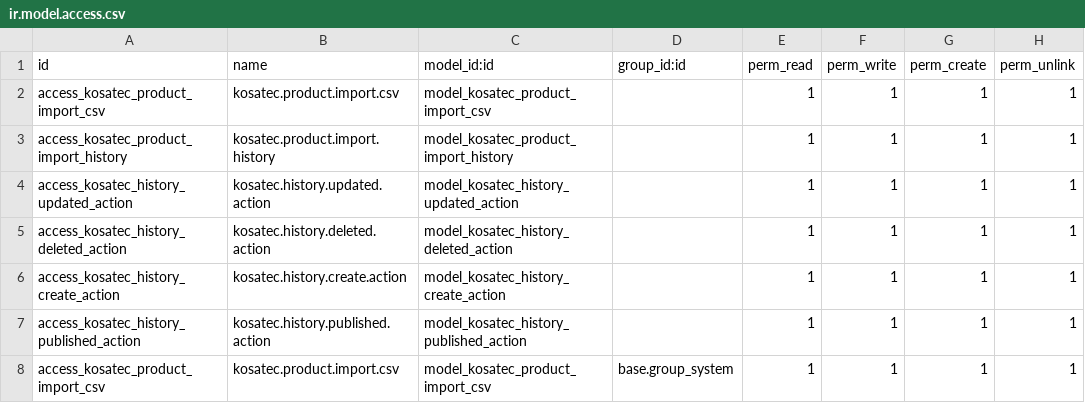
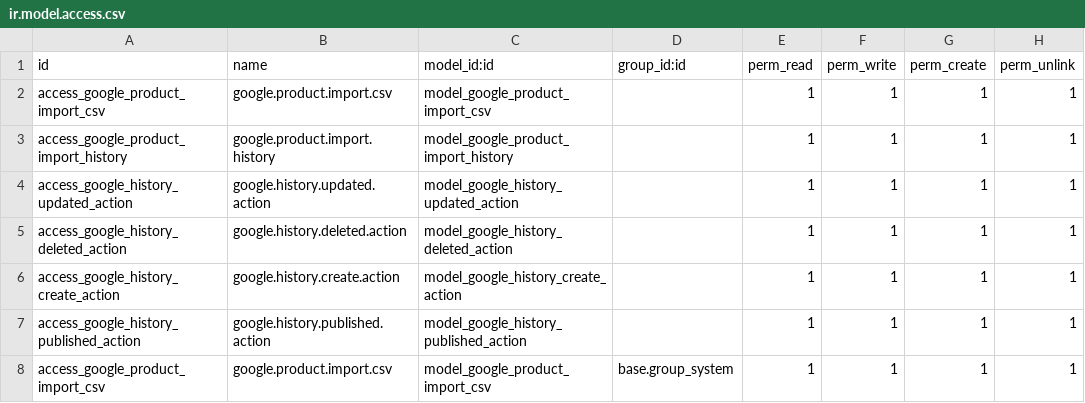
Before and after one commit to tbanoun/computerG, a CSV file: google_sheet_update_product_csv_cronjob/security/ir.model.access.csv, drawn as a sheet.

Commit message:
first update for the module google_sheet_update_product_csv_cronjob

```diff
--- a/google_sheet_update_product_csv_cronjob/security/ir.model.access.csv
+++ b/google_sheet_update_product_csv_cronjob/security/ir.model.access.csv
@@ -1,8 +1,8 @@
 id,name,model_id:id,group_id:id,perm_read,perm_write,perm_create,perm_unlink
-access_kosatec_product_import_csv,kosatec.product.import.csv,model_kosatec_product_import_csv,,1,1,1,1
-access_kosatec_product_import_history,kosatec.product.import.history,model_kosatec_product_import_history,,1,1,1,1
-access_kosatec_history_updated_action,kosatec.history.updated.action,model_kosatec_history_updated_action,,1,1,1,1
-access_kosatec_history_deleted_action,kosatec.history.deleted.action,model_kosatec_history_deleted_action,,1,1,1,1
-access_kosatec_history_create_action,kosatec.history.create.action,model_kosatec_history_create_action,,1,1,1,1
-access_kosatec_history_published_action,kosatec.history.published.action,model_kosatec_history_published_action,,1,1,1,1
-access_kosatec_product_import_csv,kosatec.product.import.csv,model_kosatec_product_import_csv,base.group_system,1,1,1,1
+access_google_product_import_csv,google.product.import.csv,model_google_product_import_csv,,1,1,1,1
+access_google_product_import_history,google.product.import.history,model_google_product_import_history,,1,1,1,1
+access_google_history_updated_action,google.history.updated.action,model_google_history_updated_action,,1,1,1,1
+access_google_history_deleted_action,google.history.deleted.action,model_google_history_deleted_action,,1,1,1,1
+access_google_history_create_action,google.history.create.action,model_google_history_create_action,,1,1,1,1
+access_google_history_published_action,google.history.published.action,model_google_history_published_action,,1,1,1,1
+access_google_product_import_csv,google.product.import.csv,model_google_product_import_csv,base.group_system,1,1,1,1
```
Also changed, not shown: 8 other files.
